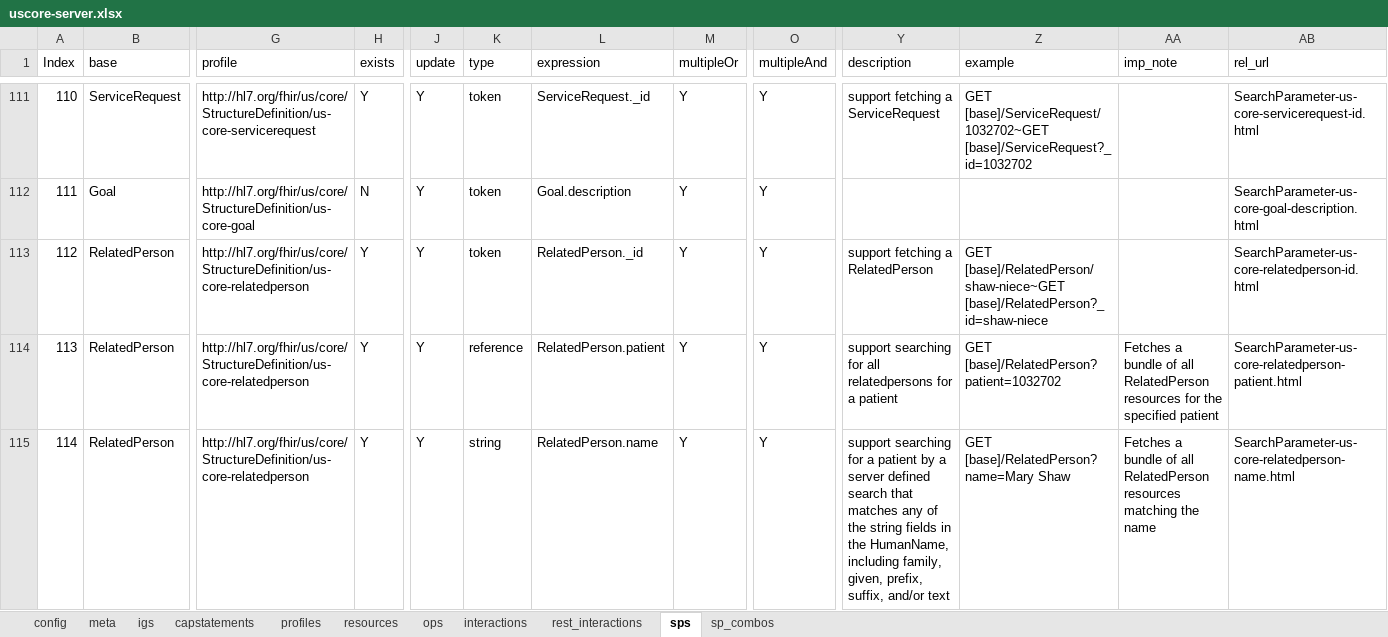
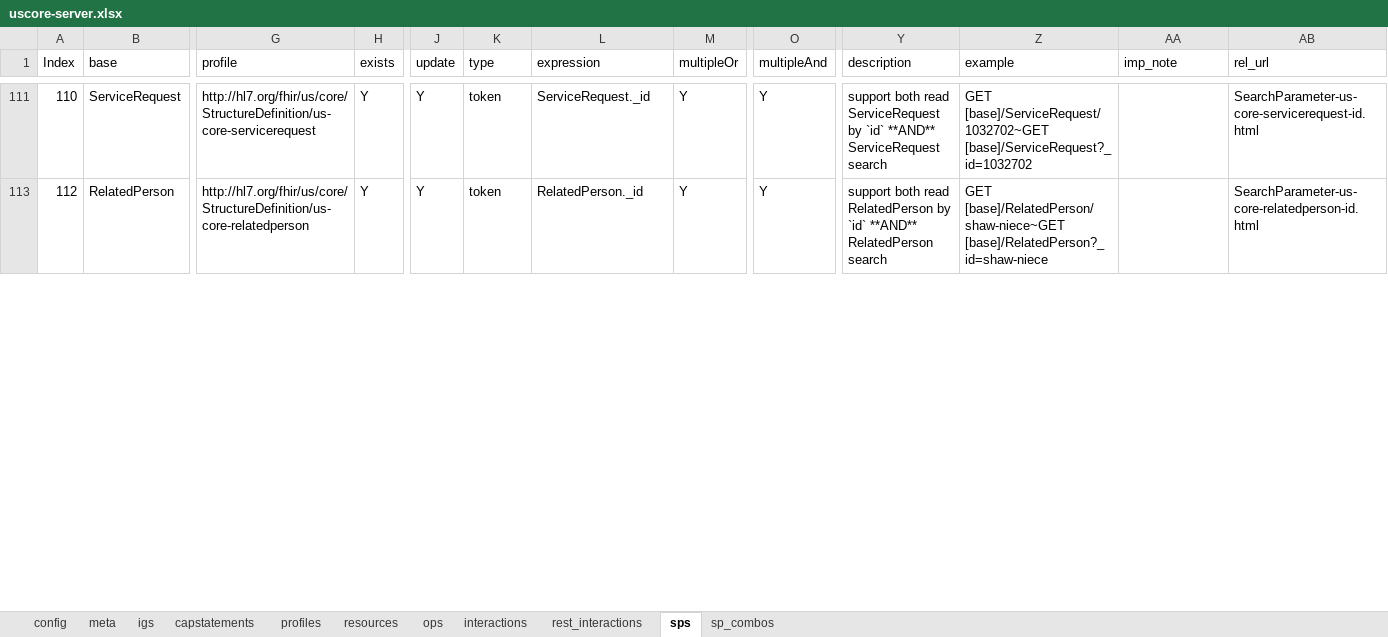
Before and after one commit to HL7/US-Core, an Excel workbook: input/resources_spreadsheets/uscore-server.xlsx, sheet sps, drawn as a sheet; only a part is shown, gaps mark what is left out; values as stored, in another font and other column widths than the file's, no cell formats; conditional formats not drawn; rows hold the shown columns only; the diff covers the shown part only; the diff names each change by its address in the sheet, - before the commit and + after, or states it on an @@ line.

Commit message:
Reword a Quick Start example [FHIR-40072]

```diff
--- a/input/resources_spreadsheets/uscore-server.xlsx (sheet sps)
+++ b/input/resources_spreadsheets/uscore-server.xlsx (sheet sps)
-Y111 (description): support fetching a ServiceRequest
+Y111 (description): support both read ServiceRequest by `id` **AND** ServiceRequest search
@@ row 112 hidden: 111 | Goal | http://hl7.org/fhir/us/core/StructureDefinition/us-core-goal | N | Y | token | Goal.description | Y | Y |  |  |  | SearchParameter-us-core-goal-description.html @@
-Y113 (description): support fetching a RelatedPerson
+Y113 (description): support both read RelatedPerson by `id` **AND** RelatedPerson search
@@ row 114 hidden: 113 | RelatedPerson | http://hl7.org/fhir/us/core/StructureDefinition/us-core-relatedperson | Y | Y | reference | RelatedPerson.patient | Y | Y | support searching for all relatedpersons for a patient | GET [base]/RelatedPerson?patient=1032702 | Fetches a bundle of all RelatedPerson resources for the specified patient | SearchParameter-us-core-relatedperson-patient.html @@
@@ row 115 hidden: 114 | RelatedPerson | http://hl7.org/fhir/us/core/StructureDefinition/us-core-relatedperson | Y | Y | string | RelatedPerson.name | Y | Y | support searching for a patient by a server defined search that matches any of the string fields in the HumanName, including family, given, prefix, suffix, and/or text | GET [base]/RelatedPerson?name=Mary Shaw | Fetches a bundle of all RelatedPerson resources matching the name | SearchParameter-us-core-relatedperson-name.html @@
```
Also changed, not shown: 115 hidden or unhidden rows and 7 edited cells elsewhere in this sheet, cell formats, 51 other files.
